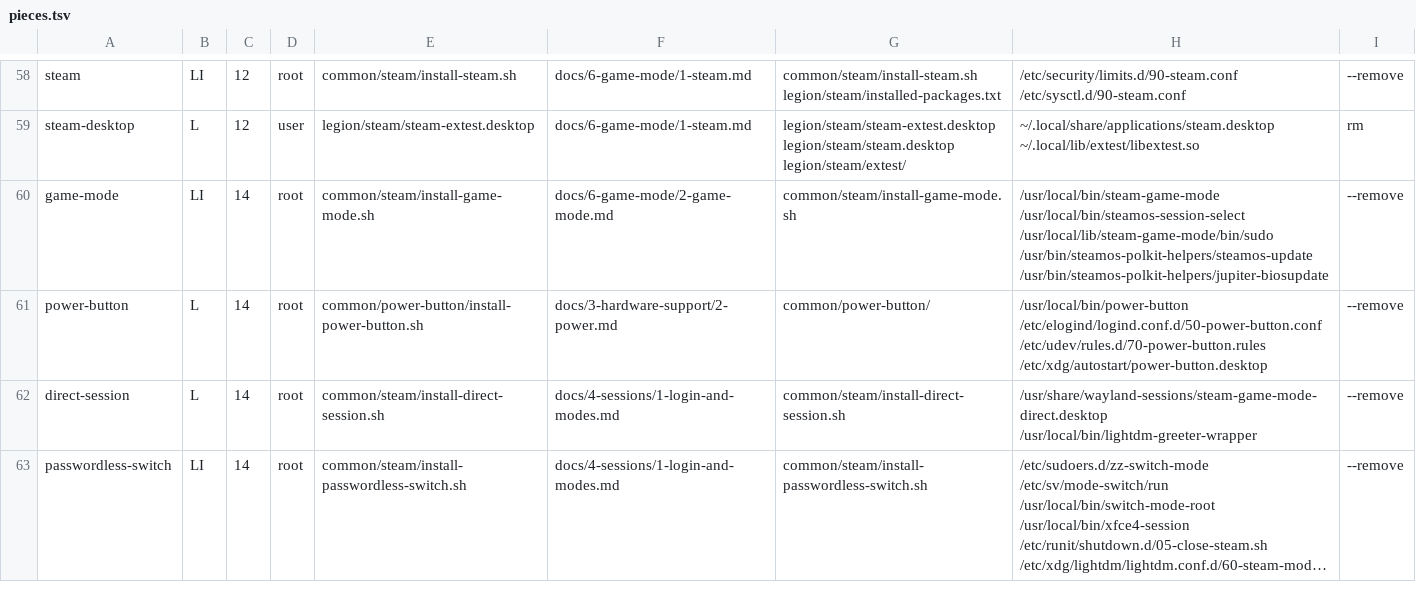
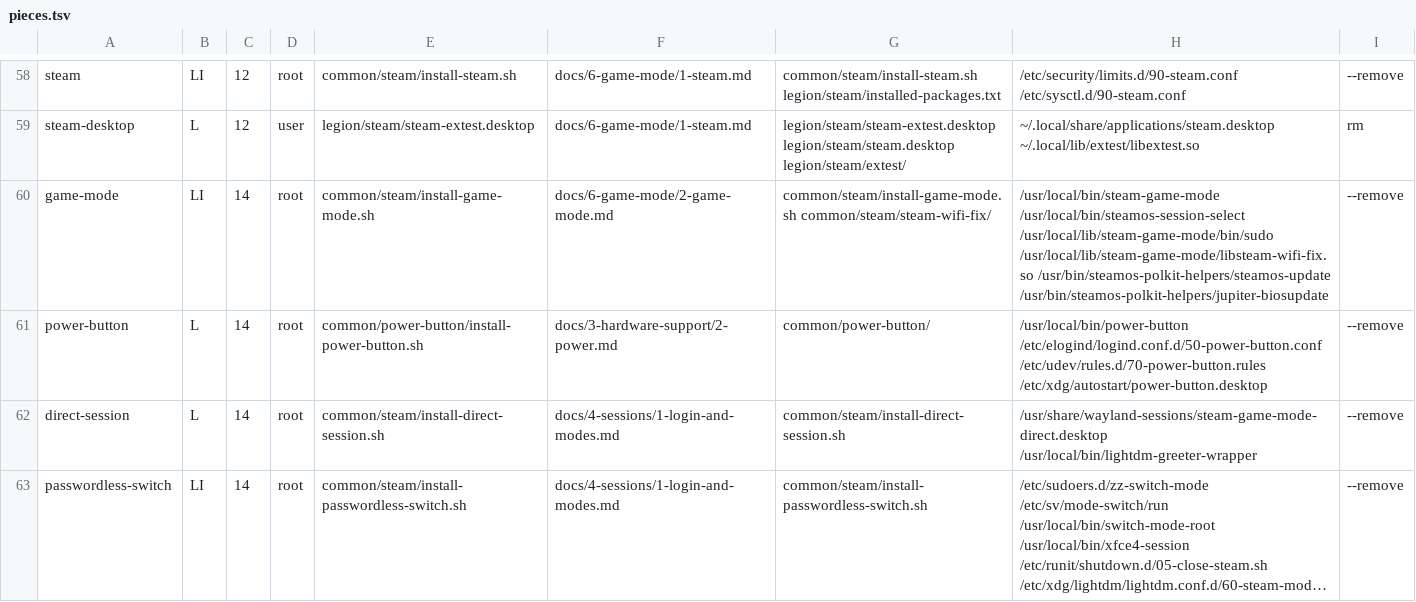
Before and after one commit to isaac30503/void-legion-go2, a TSV file: install/pieces.tsv, drawn as a sheet; only a part is shown, gaps mark what is left out; long unchanged cells end in ….

```diff
--- a/install/pieces.tsv
+++ b/install/pieces.tsv
@@ -59,3 +59,3 @@ steam	LI	12	root	common/steam/install-steam.sh	docs/6-game-mode/1-steam.md	commo
 steam-desktop	L	12	user	legion/steam/steam-extest.desktop	docs/6-game-mode/1-steam.md	legion/steam/steam-extest.desktop legion/steam/steam.desktop legion/steam/extest/	~/.local/share/applications/steam.desktop ~/.local/lib/extest/libextest.so	rm
-game-mode	LI	14	root	common/steam/install-game-mode.sh	docs/6-game-mode/2-game-mode.md	common/steam/install-game-mode.sh	/usr/local/bin/steam-game-mode /usr/local/bin/steamos-session-select /usr/local/lib/steam-game-mode/bin/sudo /usr/bin/steamos-polkit-helpers/steamos-update /usr/bin/steamos-polkit-helpers/jupiter-biosupdate	--remove
+game-mode	LI	14	root	common/steam/install-game-mode.sh	docs/6-game-mode/2-game-mode.md	common/steam/install-game-mode.sh common/steam/steam-wifi-fix/	/usr/local/bin/steam-game-mode /usr/local/bin/steamos-session-select /usr/local/lib/steam-game-mode/bin/sudo /usr/local/lib/steam-game-mode/libsteam-wifi-fix.so /usr/bin/steamos-polkit-helpers/steamos-update /usr/bin/steamos-polkit-helpers/jupiter-biosupdate	--remove
 power-button	L	14	root	common/power-button/install-power-button.sh	docs/3-hardware-support/2-power.md	common/power-button/	/usr/local/bin/power-button /etc/elogind/logind.conf.d/50-power-button.conf /etc/udev/rules.d/70-power-button.rules /etc/xdg/autostart/power-button.desktop	--remove
```
Also changed, not shown: 4 other files.
